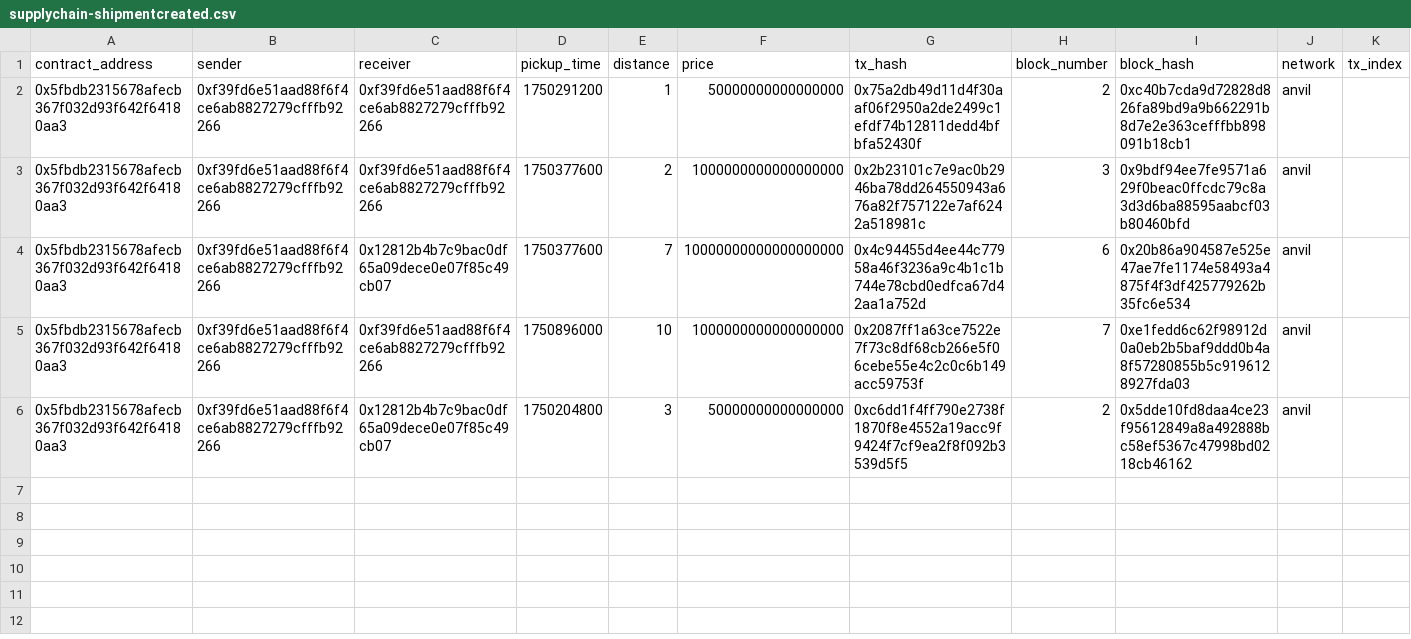
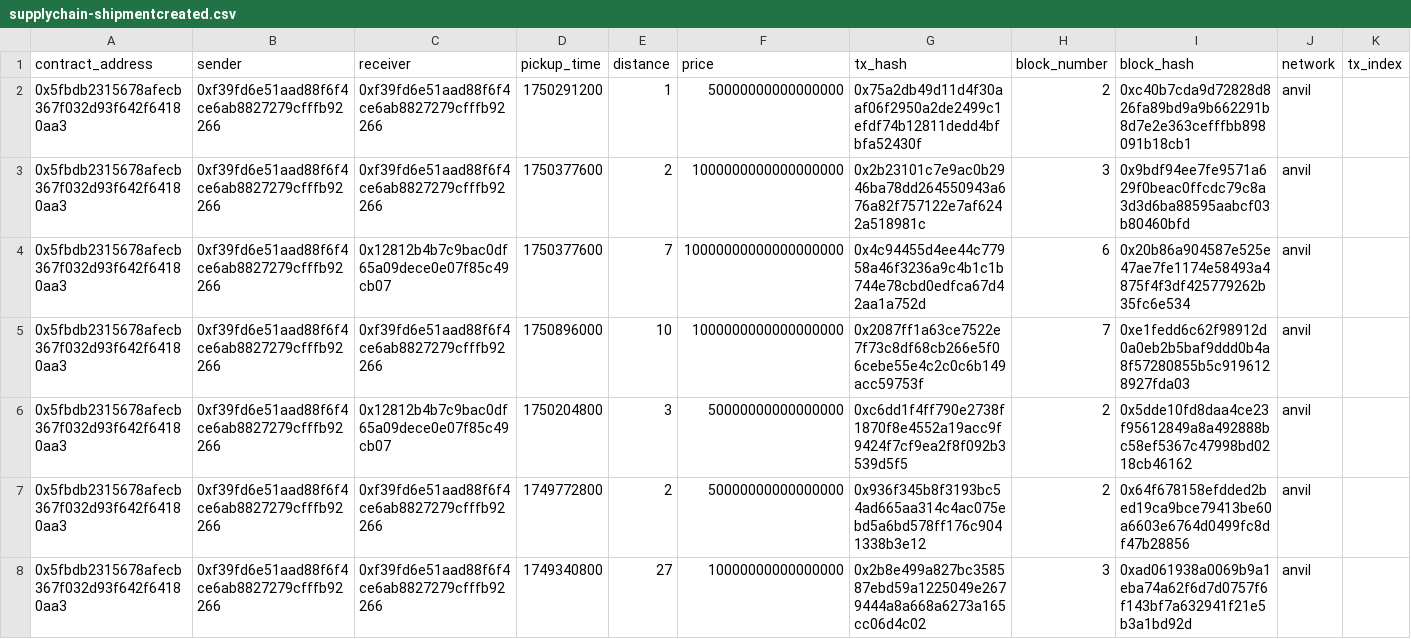
Before and after one commit to samparke/sums-blockchain-demonstrator-, a CSV file: supplyChainIndexer/generated_csv/SupplyChain/supplychain-shipmentcreated.csv, drawn as a sheet; only a part is shown; rows hold the shown columns only; the diff names each change by its address in the sheet, - before the commit and + after, or states it on an @@ line.

Commit message:
added getShipmentCount back to contract to get shipment id for user

```diff
--- a/supplyChainIndexer/generated_csv/SupplyChain/supplychain-shipmentcreated.csv
+++ b/supplyChainIndexer/generated_csv/SupplyChain/supplychain-shipmentcreated.csv
+row 7: 0x5fbdb2315678afecb367f032d93f642f64180aa3 | 0xf39fd6e51aad88f6f4ce6ab8827279cfffb92266 | 0xf39fd6e51aad88f6f4ce6ab8827279cfffb92266 | 1749772800 | 2 | 50000000000000000 | 0x936f345b8f3193bc54ad665aa314c4ac075ebd5a6bd578ff176c9041338b3e12 | 2 | 0x64f678158efdded2bed19ca9bce79413be60a6603e6764d0499fc8df47b28856 | anvil
+row 8: 0x5fbdb2315678afecb367f032d93f642f64180aa3 | 0xf39fd6e51aad88f6f4ce6ab8827279cfffb92266 | 0xf39fd6e51aad88f6f4ce6ab8827279cfffb92266 | 1749340800 | 27 | 10000000000000000 | 0x2b8e499a827bc358587ebd59a1225049e2679444a8a668a6273a165cc06d4c02 | 3 | 0xad061938a0069b9a1eba74a62f6d7d0757f6f143bf7a632941f21e5b3a1bd92d | anvil
```
Also changed, not shown: supplyChainIndexer/generated_csv/SupplyChain/supplychain-shipmentintransit.csv, 3 other files.
